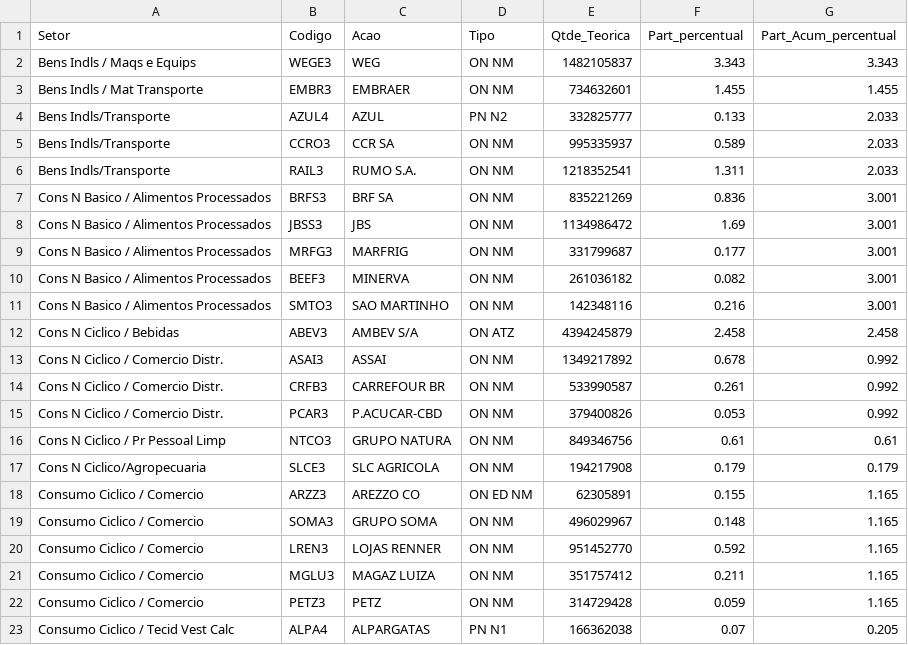
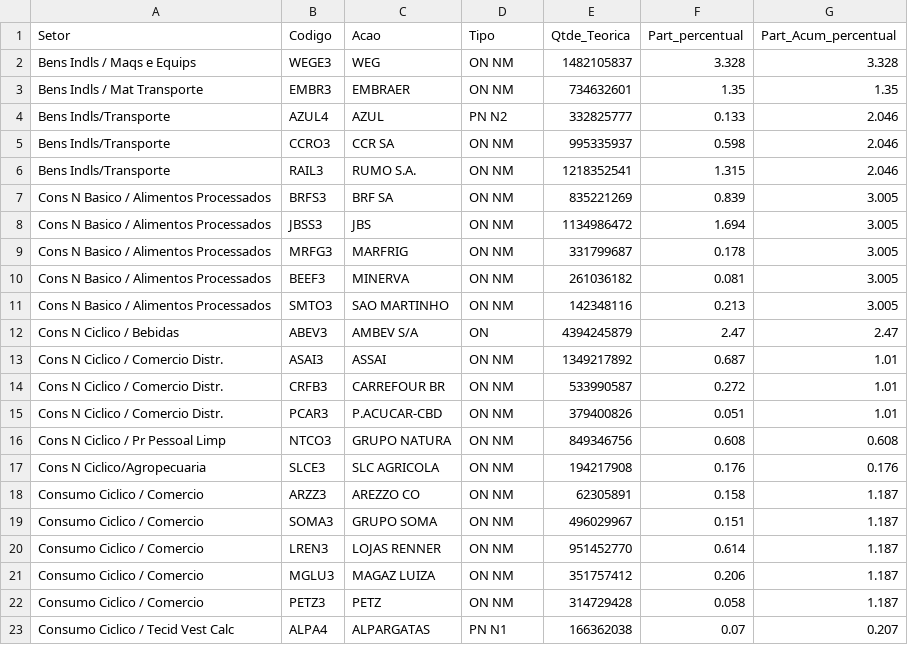
Before and after one commit to victorog17/fiap_tech_challenge_02, a CSV file: src/ibov_atual.csv, drawn as a sheet; only a part is shown; the diff covers the shown part only.

```diff
--- a/src/ibov_atual.csv
+++ b/src/ibov_atual.csv
@@ -1,23 +1,23 @@
 Setor;Codigo;Acao;Tipo;Qtde_Teorica;Part_percentual;Part_Acum_percentual
-Bens Indls / Maqs e Equips;WEGE3;WEG;ON      NM;1482105837;3.343;3.343
-Bens Indls / Mat Transporte;EMBR3;EMBRAER;ON      NM;734632601;1.455;1.455
-Bens Indls/Transporte;AZUL4;AZUL;PN      N2;332825777;0.133;2.033
-Bens Indls/Transporte;CCRO3;CCR SA;ON      NM;995335937;0.589;2.033
-Bens Indls/Transporte;RAIL3;RUMO S.A.;ON      NM;1218352541;1.311;2.033
-Cons N  Basico / Alimentos Processados;BRFS3;BRF SA;ON      NM;835221269;0.836;3.001
-Cons N  Basico / Alimentos Processados;JBSS3;JBS;ON      NM;1134986472;1.69;3.001
-Cons N  Basico / Alimentos Processados;MRFG3;MARFRIG;ON      NM;331799687;0.177;3.001
-Cons N  Basico / Alimentos Processados;BEEF3;MINERVA;ON      NM;261036182;0.082;3.001
-Cons N  Basico / Alimentos Processados;SMTO3;SAO MARTINHO;ON      NM;142348116;0.216;3.001
-Cons N Ciclico / Bebidas;ABEV3;AMBEV S/A;ON  ATZ;4394245879;2.458;2.458
-Cons N Ciclico / Comercio Distr.;ASAI3;ASSAI;ON      NM;1349217892;0.678;0.992
-Cons N Ciclico / Comercio Distr.;CRFB3;CARREFOUR BR;ON      NM;533990587;0.261;0.992
-Cons N Ciclico / Comercio Distr.;PCAR3;P.ACUCAR-CBD;ON      NM;379400826;0.053;0.992
-Cons N Ciclico / Pr Pessoal Limp;NTCO3;GRUPO NATURA;ON      NM;849346756;0.61;0.61
-Cons N Ciclico/Agropecuaria;SLCE3;SLC AGRICOLA;ON      NM;194217908;0.179;0.179
-Consumo Ciclico / Comercio;ARZZ3;AREZZO CO;ON  ED  NM;62305891;0.155;1.165
-Consumo Ciclico / Comercio;SOMA3;GRUPO SOMA;ON      NM;496029967;0.148;1.165
-Consumo Ciclico / Comercio;LREN3;LOJAS RENNER;ON      NM;951452770;0.592;1.165
-Consumo Ciclico / Comercio;MGLU3;MAGAZ LUIZA;ON      NM;351757412;0.211;1.165
-Consumo Ciclico / Comercio;PETZ3;PETZ;ON      NM;314729428;0.059;1.165
-Consumo Ciclico / Tecid Vest Calc;ALPA4;ALPARGATAS;PN      N1;166362038;0.07;0.205
+Bens Indls / Maqs e Equips;WEGE3;WEG;ON      NM;1482105837;3.328;3.328
+Bens Indls / Mat Transporte;EMBR3;EMBRAER;ON      NM;734632601;1.35;1.35
+Bens Indls/Transporte;AZUL4;AZUL;PN      N2;332825777;0.133;2.046
+Bens Indls/Transporte;CCRO3;CCR SA;ON      NM;995335937;0.598;2.046
+Bens Indls/Transporte;RAIL3;RUMO S.A.;ON      NM;1218352541;1.315;2.046
+Cons N  Basico / Alimentos Processados;BRFS3;BRF SA;ON      NM;835221269;0.839;3.005
+Cons N  Basico / Alimentos Processados;JBSS3;JBS;ON      NM;1134986472;1.694;3.005
+Cons N  Basico / Alimentos Processados;MRFG3;MARFRIG;ON      NM;331799687;0.178;3.005
+Cons N  Basico / Alimentos Processados;BEEF3;MINERVA;ON      NM;261036182;0.081;3.005
+Cons N  Basico / Alimentos Processados;SMTO3;SAO MARTINHO;ON      NM;142348116;0.213;3.005
+Cons N Ciclico / Bebidas;ABEV3;AMBEV S/A;ON;4394245879;2.47;2.47
+Cons N Ciclico / Comercio Distr.;ASAI3;ASSAI;ON      NM;1349217892;0.687;1.01
+Cons N Ciclico / Comercio Distr.;CRFB3;CARREFOUR BR;ON      NM;533990587;0.272;1.01
+Cons N Ciclico / Comercio Distr.;PCAR3;P.ACUCAR-CBD;ON      NM;379400826;0.051;1.01
+Cons N Ciclico / Pr Pessoal Limp;NTCO3;GRUPO NATURA;ON      NM;849346756;0.608;0.608
+Cons N Ciclico/Agropecuaria;SLCE3;SLC AGRICOLA;ON      NM;194217908;0.176;0.176
+Consumo Ciclico / Comercio;ARZZ3;AREZZO CO;ON      NM;62305891;0.158;1.187
+Consumo Ciclico / Comercio;SOMA3;GRUPO SOMA;ON      NM;496029967;0.151;1.187
+Consumo Ciclico / Comercio;LREN3;LOJAS RENNER;ON      NM;951452770;0.614;1.187
+Consumo Ciclico / Comercio;MGLU3;MAGAZ LUIZA;ON      NM;351757412;0.206;1.187
+Consumo Ciclico / Comercio;PETZ3;PETZ;ON      NM;314729428;0.058;1.187
+Consumo Ciclico / Tecid Vest Calc;ALPA4;ALPARGATAS;PN      N1;166362038;0.07;0.207
```
Also changed, not shown: 122 edited cells elsewhere in this file, 5 other files.
